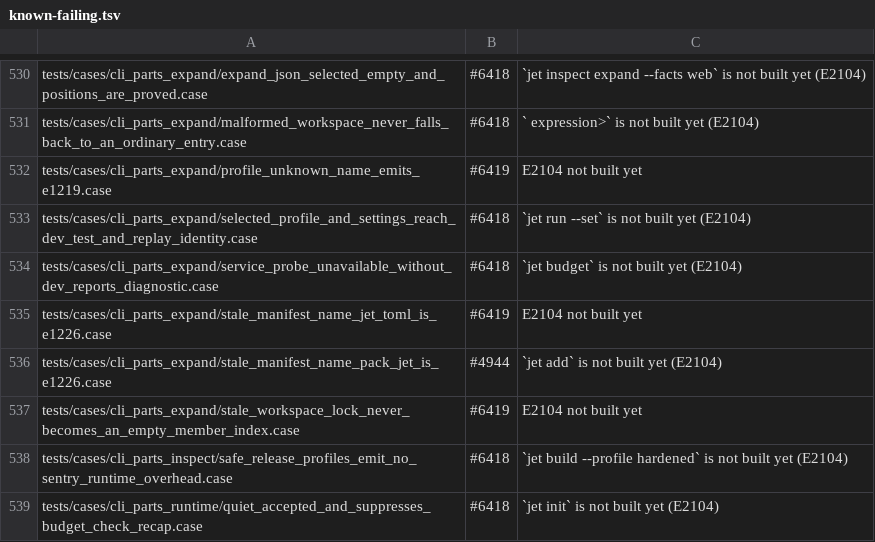
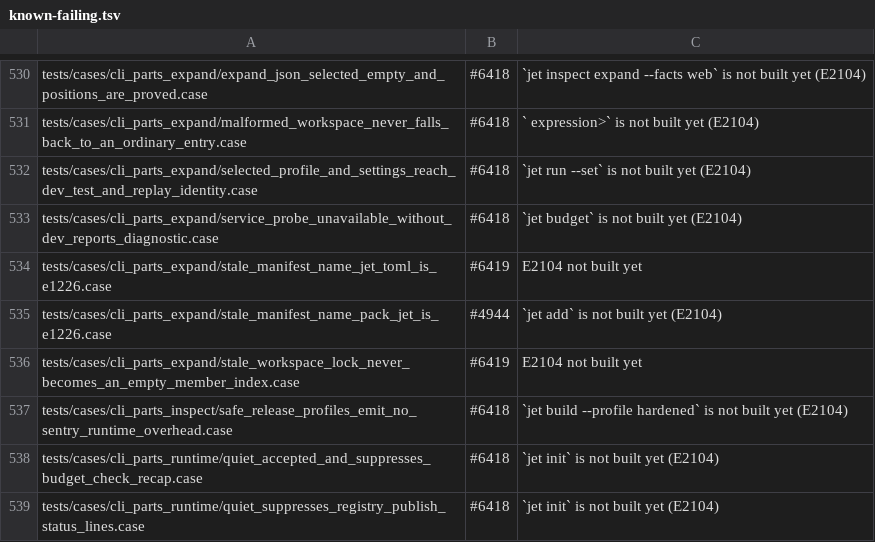
Before and after one commit to jet-language/jet, a TSV file: Tools/testkit/known-failing.tsv, drawn as a sheet; only a part is shown, gaps mark what is left out; the shorter side is filled out with more unchanged rows; the diff names each change by its address in the sheet, - before the commit and + after, or states it on an @@ line.

Commit message:
cli: an undeclared --profile name exits 1 with E1219, not usage exit 2 (#6419 c26)
The exit-code contract (architecture.md) keeps 2 for unknown subcommands,
flags and missing arguments; a well-formed `--profile=<name>` that no
package.jet declares is a driver-reported user problem, so it exits 1 like
the ported cli_parts_expand and diagnostics_coverage cases expect. The
build_entry case that pinned 2 follows the contract.

```diff
--- a/Tools/testkit/known-failing.tsv
+++ b/Tools/testkit/known-failing.tsv
-row 532: tests/cases/cli_parts_expand/profile_unknown_name_emits_e1219.case | #6419 | E2104 not built yet
```
Also changed, not shown: 2 other files.
